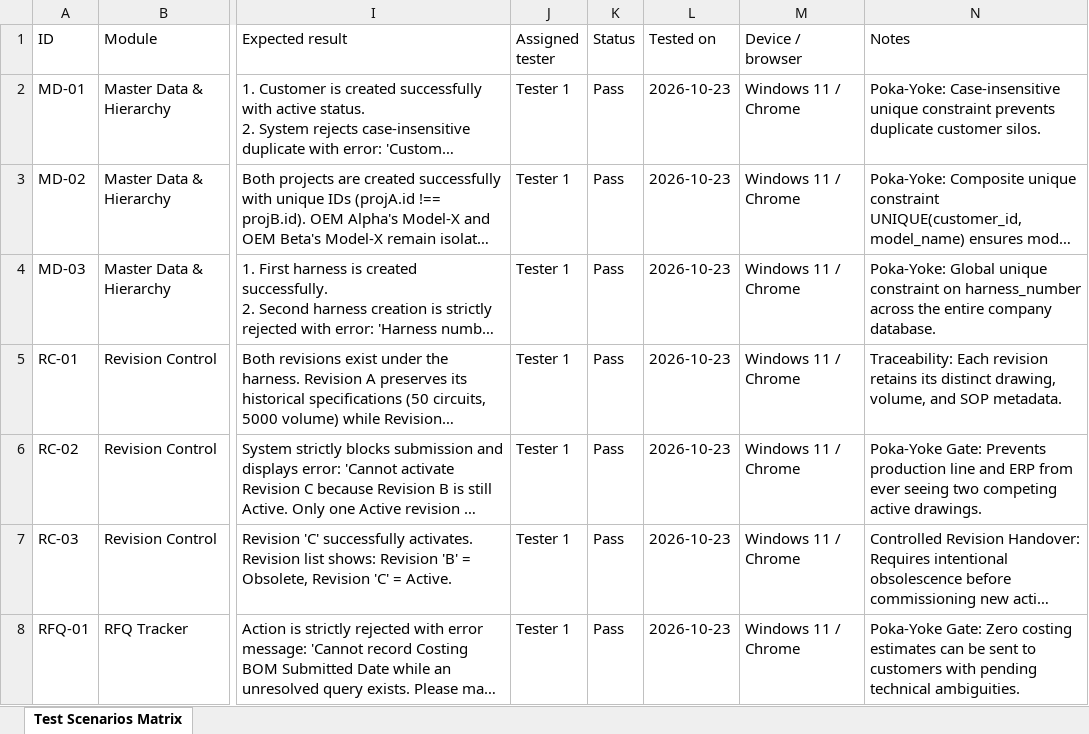
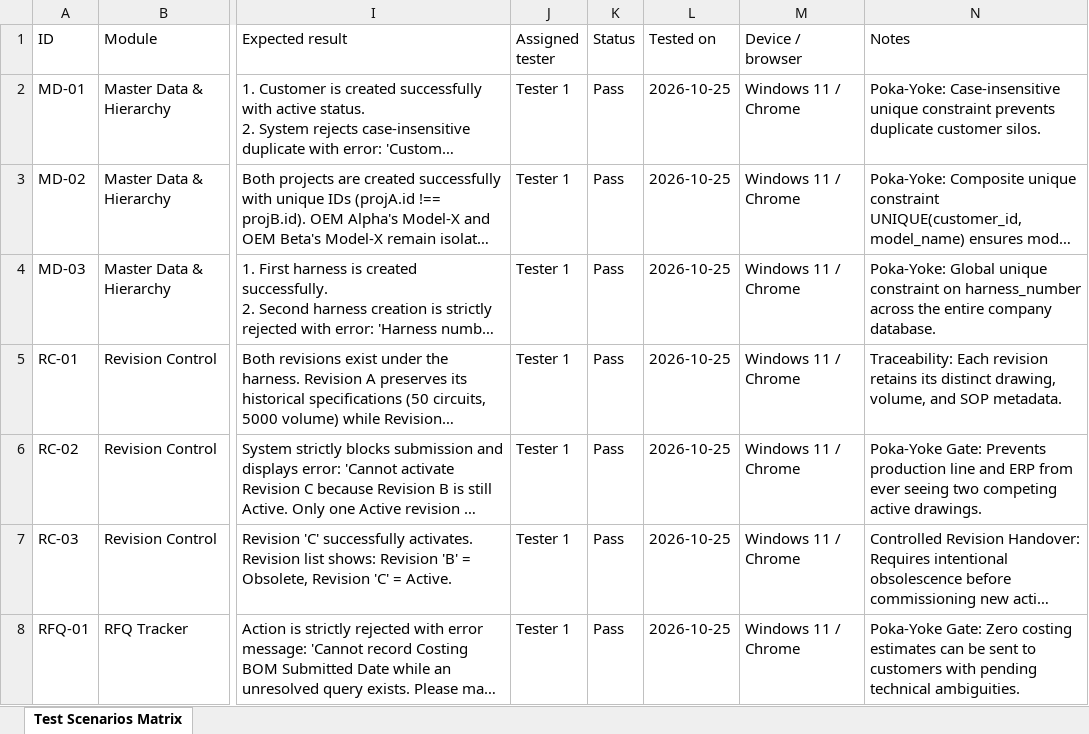
Before and after one commit to ourstartup31-tech/HARNESS-TRACKER, an Excel workbook: docs/Harness_Engineering_Tracker_Test_Scenarios_Matrix.xlsx, sheet Test Scenarios Matrix, drawn as a sheet; only a part is shown, gaps mark what is left out; long unchanged cells end in …; values as stored, in another font and other column widths than the file's, no borders; the diff covers the shown part only; the diff names each change by its address in the sheet, - before the commit and + after, or states it on an @@ line.

```diff
--- a/docs/Harness_Engineering_Tracker_Test_Scenarios_Matrix.xlsx (sheet Test Scenarios Matrix)
+++ b/docs/Harness_Engineering_Tracker_Test_Scenarios_Matrix.xlsx (sheet Test Scenarios Matrix)
-L2:L8 (Tested on): 2026-10-23
+L2:L8 (Tested on): 2026-10-25
```
Also changed, not shown: 4 added rows, 1 removed row and 37 edited cells elsewhere in this sheet, 9 other files.
